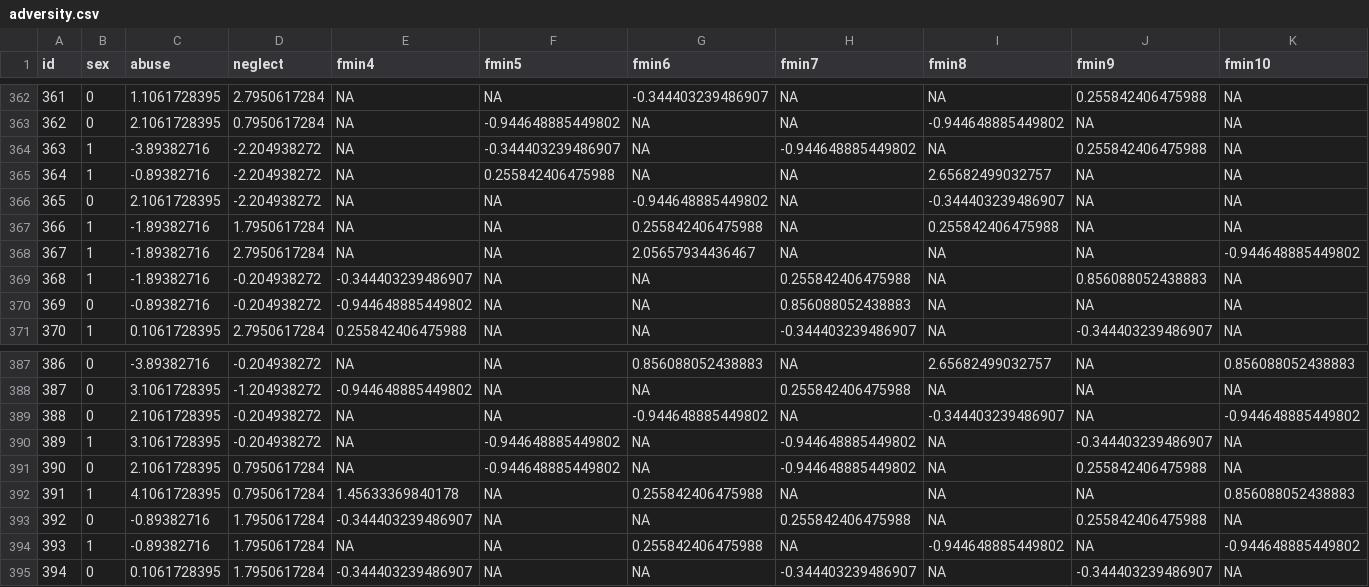
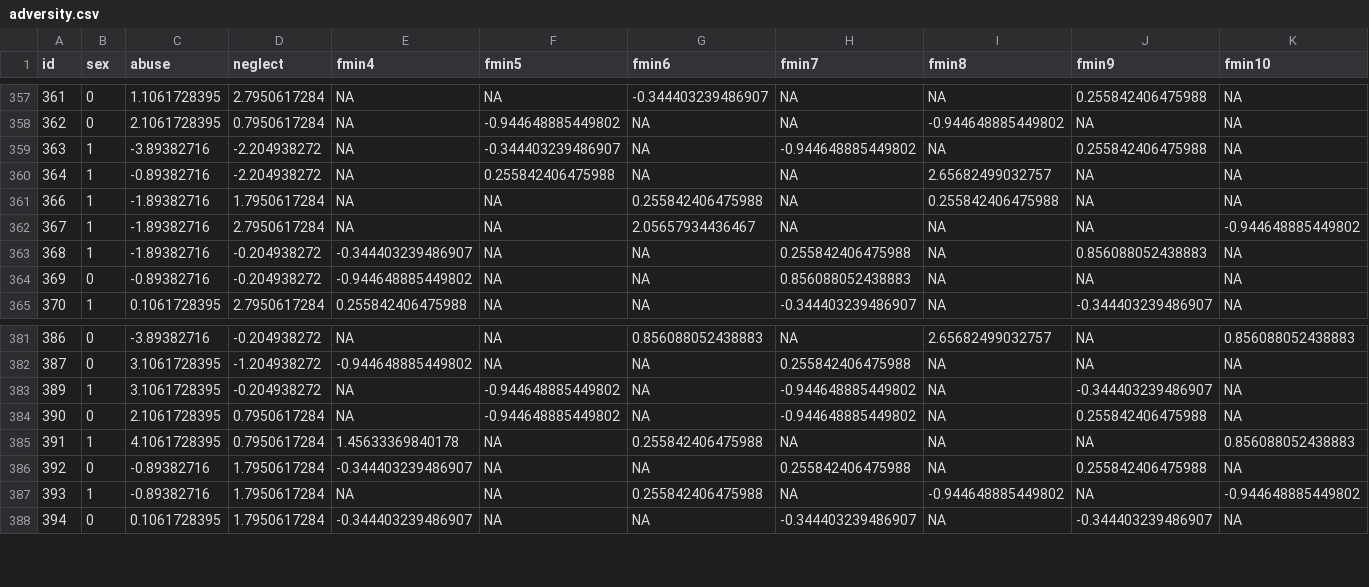
Before and after one commit to McCormickNeuro/longitudinal-primer, a CSV file: data/adversity.csv, drawn as a sheet; only a part is shown, gaps mark what is left out; rows hold the shown columns only; the diff covers the shown part only; the diff names each change by its address in the sheet, - before the commit and + after, or states it on an @@ line.

```diff
--- a/data/adversity.csv
+++ b/data/adversity.csv
-row 366: 365 | 0 | 2.1061728395 | -2.204938272 | NA | NA | -0.944648885449802 | NA | -0.344403239486907 | NA | NA
-row 389: 388 | 0 | 2.1061728395 | -0.204938272 | NA | NA | -0.944648885449802 | NA | -0.344403239486907 | NA | -0.944648885449802
```
Also changed, not shown: 5 removed rows elsewhere in this file, 30 other files.
